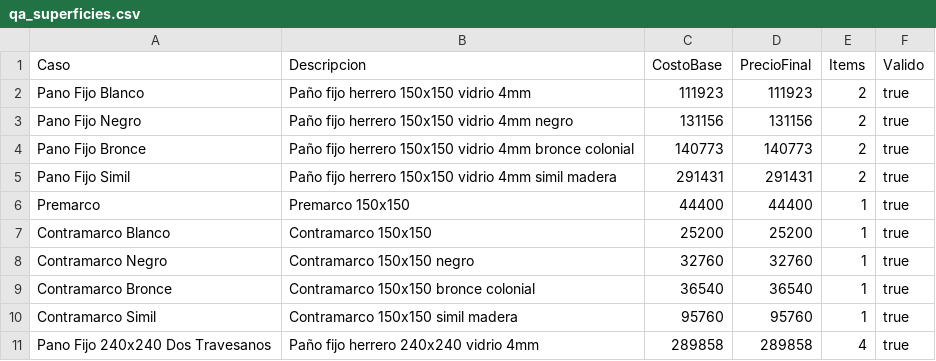
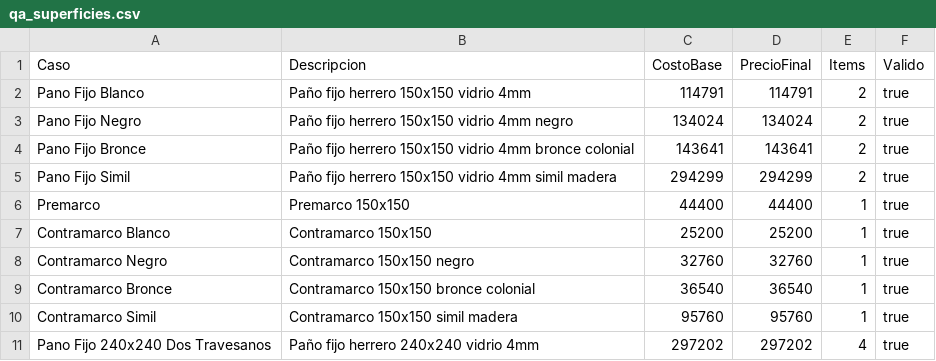
Before and after one commit to germanbelloni/sebamar-cotizador, a CSV file: backend/scripts/QA/output/qa_superficies.csv, drawn as a sheet.

```diff
--- a/backend/scripts/QA/output/qa_superficies.csv
+++ b/backend/scripts/QA/output/qa_superficies.csv
@@ -1,6 +1,6 @@
 Caso,Descripcion,CostoBase,PrecioFinal,Items,Valido
-"Pano Fijo Blanco","Paño fijo herrero 150x150 vidrio 4mm",111923,111923,2,true
-"Pano Fijo Negro","Paño fijo herrero 150x150 vidrio 4mm negro",131156,131156,2,true
-"Pano Fijo Bronce","Paño fijo herrero 150x150 vidrio 4mm bronce colonial",140773,140773,2,true
-"Pano Fijo Simil","Paño fijo herrero 150x150 vidrio 4mm simil madera",291431,291431,2,true
+"Pano Fijo Blanco","Paño fijo herrero 150x150 vidrio 4mm",114791,114791,2,true
+"Pano Fijo Negro","Paño fijo herrero 150x150 vidrio 4mm negro",134024,134024,2,true
+"Pano Fijo Bronce","Paño fijo herrero 150x150 vidrio 4mm bronce colonial",143641,143641,2,true
+"Pano Fijo Simil","Paño fijo herrero 150x150 vidrio 4mm simil madera",294299,294299,2,true
 "Premarco","Premarco 150x150",44400,44400,1,true
@@ -10,2 +10,2 @@ Caso,Descripcion,CostoBase,PrecioFinal,Items,Valido
 "Contramarco Simil","Contramarco 150x150 simil madera",95760,95760,1,true
-"Pano Fijo 240x240 Dos Travesanos","Paño fijo herrero 240x240 vidrio 4mm",289858,289858,4,true
+"Pano Fijo 240x240 Dos Travesanos","Paño fijo herrero 240x240 vidrio 4mm",297202,297202,4,true
```
Also changed, not shown: backend/scripts/QA/output/qa_patagonicas.csv, backend/scripts/QA/output/qa_portones.csv, 5 other files.
